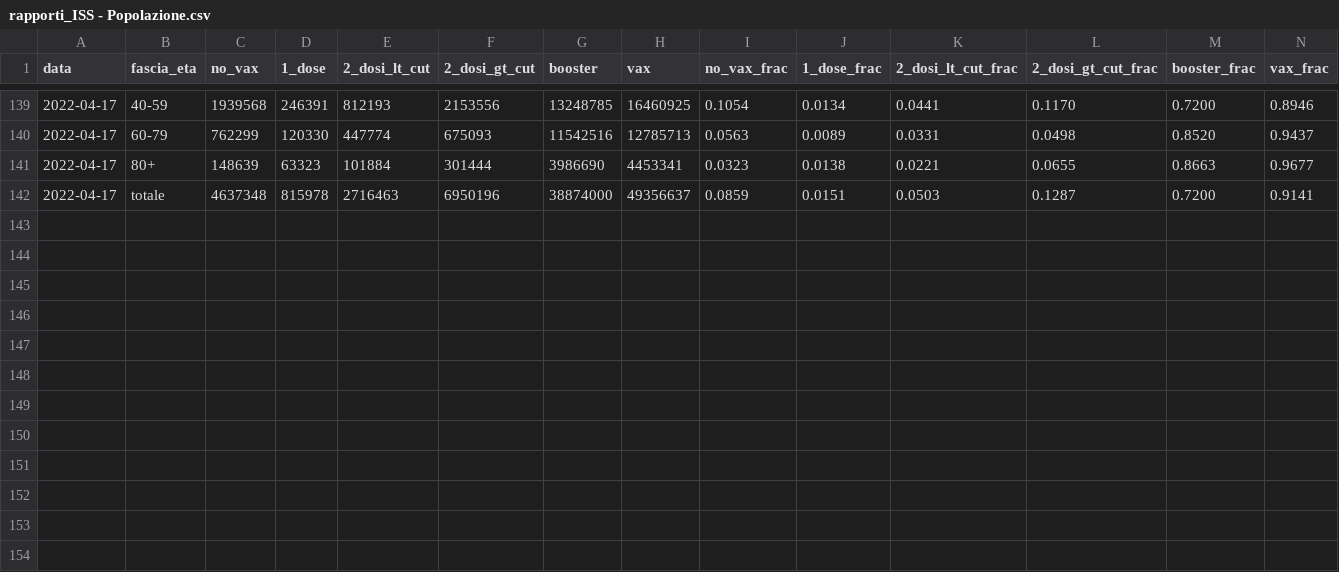
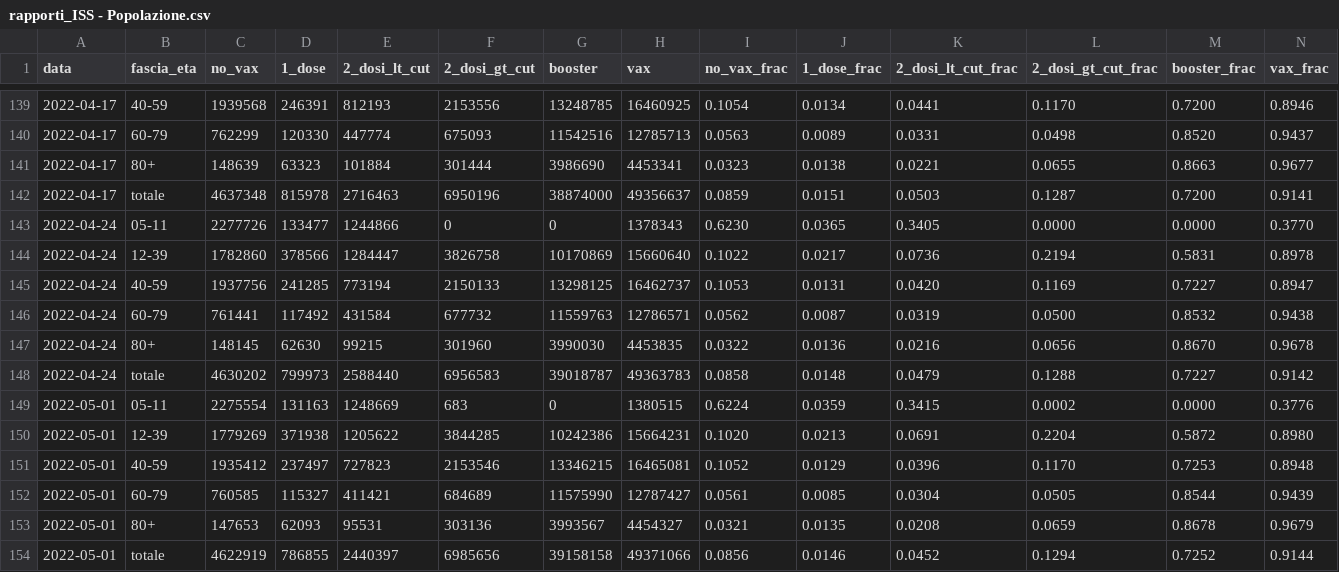
Before and after one commit to thomasmuntzer/covid19, a CSV file: Italy/data/rapporti_ISS - Popolazione.csv, drawn as a sheet; only a part is shown, gaps mark what is left out; rows hold the shown columns only; the diff names each change by its address in the sheet, - before the commit and + after, or states it on an @@ line.

```diff
--- a/Italy/data/rapporti_ISS - Popolazione.csv
+++ b/Italy/data/rapporti_ISS - Popolazione.csv
+row 143: 2022-04-24 | 05-11 | 2277726 | 133477 | 1244866 | 0 | 0 | 1378343 | 0.6230 | 0.0365 | 0.3405 | 0.0000 | 0.0000 | 0.3770
+row 144: 2022-04-24 | 12-39 | 1782860 | 378566 | 1284447 | 3826758 | 10170869 | 15660640 | 0.1022 | 0.0217 | 0.0736 | 0.2194 | 0.5831 | 0.8978
+row 145: 2022-04-24 | 40-59 | 1937756 | 241285 | 773194 | 2150133 | 13298125 | 16462737 | 0.1053 | 0.0131 | 0.0420 | 0.1169 | 0.7227 | 0.8947
+row 146: 2022-04-24 | 60-79 | 761441 | 117492 | 431584 | 677732 | 11559763 | 12786571 | 0.0562 | 0.0087 | 0.0319 | 0.0500 | 0.8532 | 0.9438
+row 147: 2022-04-24 | 80+ | 148145 | 62630 | 99215 | 301960 | 3990030 | 4453835 | 0.0322 | 0.0136 | 0.0216 | 0.0656 | 0.8670 | 0.9678
+row 148: 2022-04-24 | totale | 4630202 | 799973 | 2588440 | 6956583 | 39018787 | 49363783 | 0.0858 | 0.0148 | 0.0479 | 0.1288 | 0.7227 | 0.9142
+row 149: 2022-05-01 | 05-11 | 2275554 | 131163 | 1248669 | 683 | 0 | 1380515 | 0.6224 | 0.0359 | 0.3415 | 0.0002 | 0.0000 | 0.3776
+row 150: 2022-05-01 | 12-39 | 1779269 | 371938 | 1205622 | 3844285 | 10242386 | 15664231 | 0.1020 | 0.0213 | 0.0691 | 0.2204 | 0.5872 | 0.8980
+row 151: 2022-05-01 | 40-59 | 1935412 | 237497 | 727823 | 2153546 | 13346215 | 16465081 | 0.1052 | 0.0129 | 0.0396 | 0.1170 | 0.7253 | 0.8948
+row 152: 2022-05-01 | 60-79 | 760585 | 115327 | 411421 | 684689 | 11575990 | 12787427 | 0.0561 | 0.0085 | 0.0304 | 0.0505 | 0.8544 | 0.9439
+row 153: 2022-05-01 | 80+ | 147653 | 62093 | 95531 | 303136 | 3993567 | 4454327 | 0.0321 | 0.0135 | 0.0208 | 0.0659 | 0.8678 | 0.9679
+row 154: 2022-05-01 | totale | 4622919 | 786855 | 2440397 | 6985656 | 39158158 | 49371066 | 0.0856 | 0.0146 | 0.0452 | 0.1294 | 0.7252 | 0.9144
```
Also changed, not shown: Italy/data/rapporti_ISS - Contagi.csv, Italy/data/rapporti_ISS - Decessi.csv, 7 other files.
